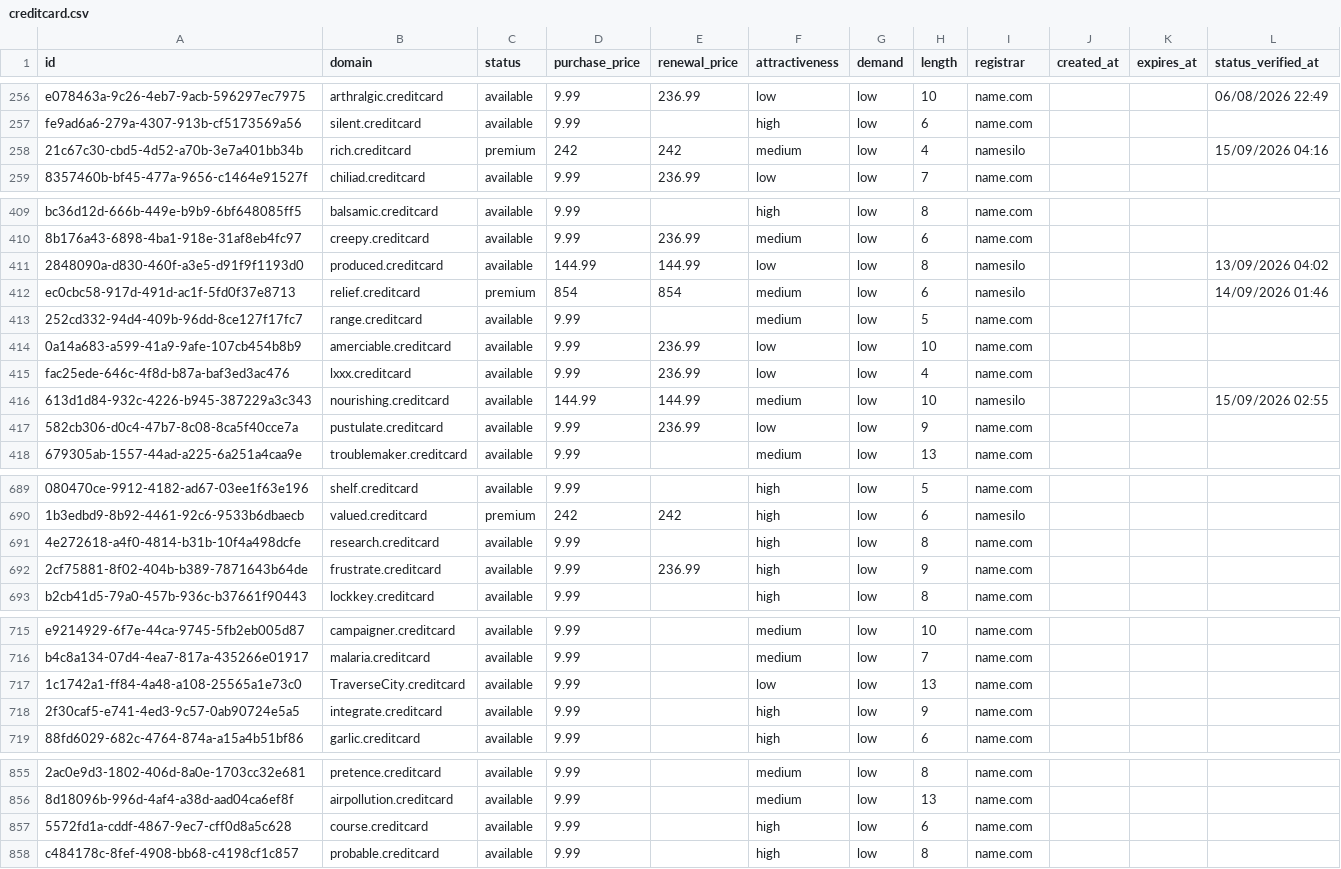
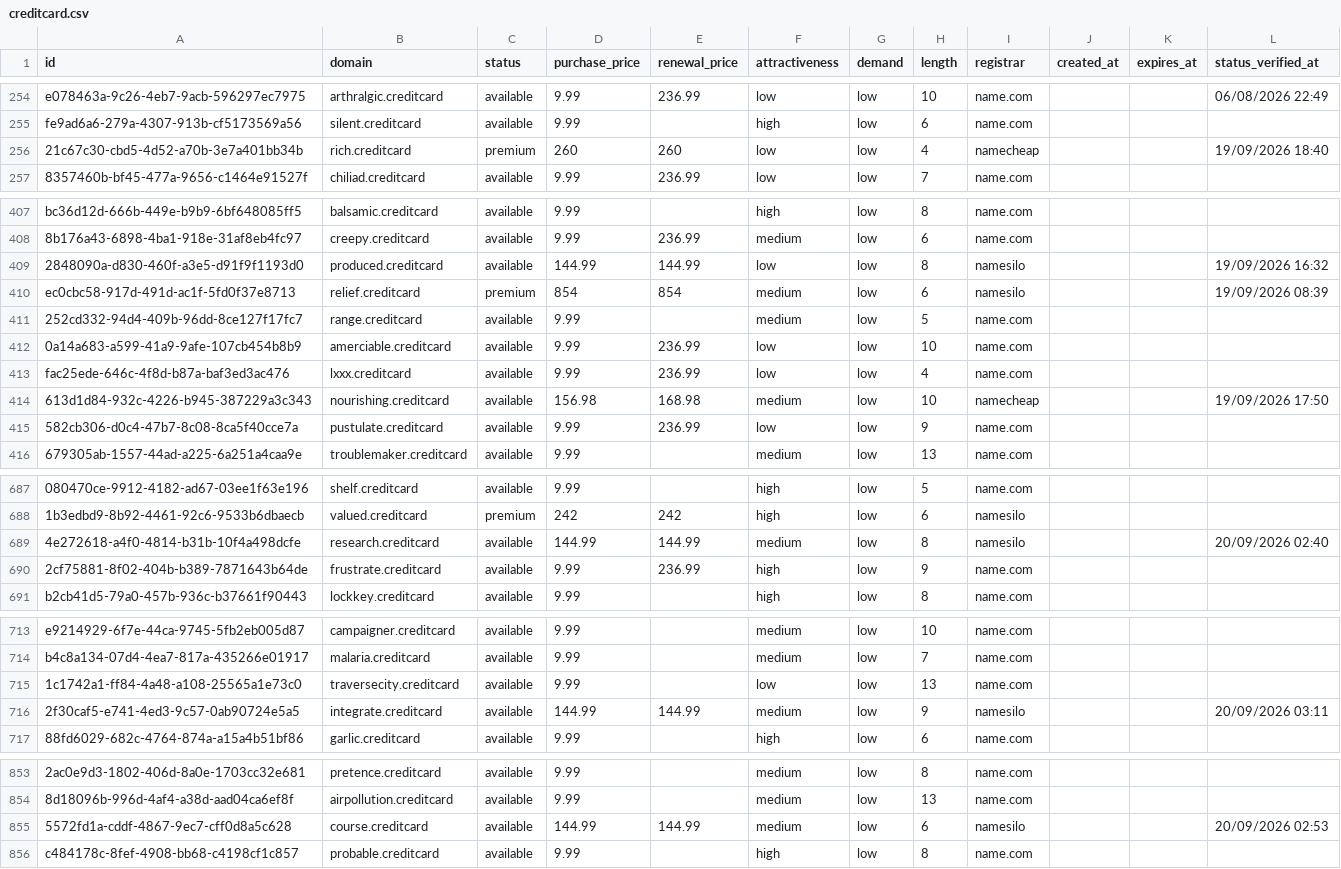
Before and after one commit to UniqueDomains/creditcard-oneword-domains, a CSV file: creditcard.csv, drawn as a sheet; only a part is shown, gaps mark what is left out; addresses are those after the commit; the diff covers the shown part only; the diff names each change by its address in the sheet, - before the commit and + after, or states it on an @@ line.

Commit message:
Domains update

```diff
--- a/creditcard.csv
+++ b/creditcard.csv
-D256 (purchase_price): 242
+D256 (purchase_price): 260
-E256 (renewal_price): 242
+E256 (renewal_price): 260
-F256 (attractiveness): medium
+F256 (attractiveness): low
-I256 (registrar): namesilo
+I256 (registrar): namecheap
-L256 (status_verified_at): 15/09/2026 04:16
+L256 (status_verified_at): 19/09/2026 18:40
-L409 (status_verified_at): 13/09/2026 04:02
+L409 (status_verified_at): 19/09/2026 16:32
-L410 (status_verified_at): 14/09/2026 01:46
+L410 (status_verified_at): 19/09/2026 08:39
-D414 (purchase_price): 144.99
+D414 (purchase_price): 156.98
-E414 (renewal_price): 144.99
+E414 (renewal_price): 168.98
-I414 (registrar): namesilo
+I414 (registrar): namecheap
-L414 (status_verified_at): 15/09/2026 02:55
+L414 (status_verified_at): 19/09/2026 17:50
-D689 (purchase_price): 9.99
+D689 (purchase_price): 144.99
-E689 (renewal_price): (empty)
+E689 (renewal_price): 144.99
-F689 (attractiveness): high
+F689 (attractiveness): medium
-I689 (registrar): name.com
+I689 (registrar): namesilo
-L689 (status_verified_at): (empty)
+L689 (status_verified_at): 20/09/2026 02:40
-B715 (domain): TraverseCity.creditcard
+B715 (domain): traversecity.creditcard
-D716 (purchase_price): 9.99
+D716 (purchase_price): 144.99
-E716 (renewal_price): (empty)
+E716 (renewal_price): 144.99
-F716 (attractiveness): high
+F716 (attractiveness): medium
-I716 (registrar): name.com
+I716 (registrar): namesilo
-L716 (status_verified_at): (empty)
+L716 (status_verified_at): 20/09/2026 03:11
-D855 (purchase_price): 9.99
+D855 (purchase_price): 144.99
-E855 (renewal_price): (empty)
+E855 (renewal_price): 144.99
-F855 (attractiveness): high
+F855 (attractiveness): medium
-I855 (registrar): name.com
+I855 (registrar): namesilo
-L855 (status_verified_at): (empty)
+L855 (status_verified_at): 20/09/2026 02:53
```
Also changed, not shown: 3 added rows, 3 removed rows and 61 edited cells elsewhere in this file, 4 other files.
